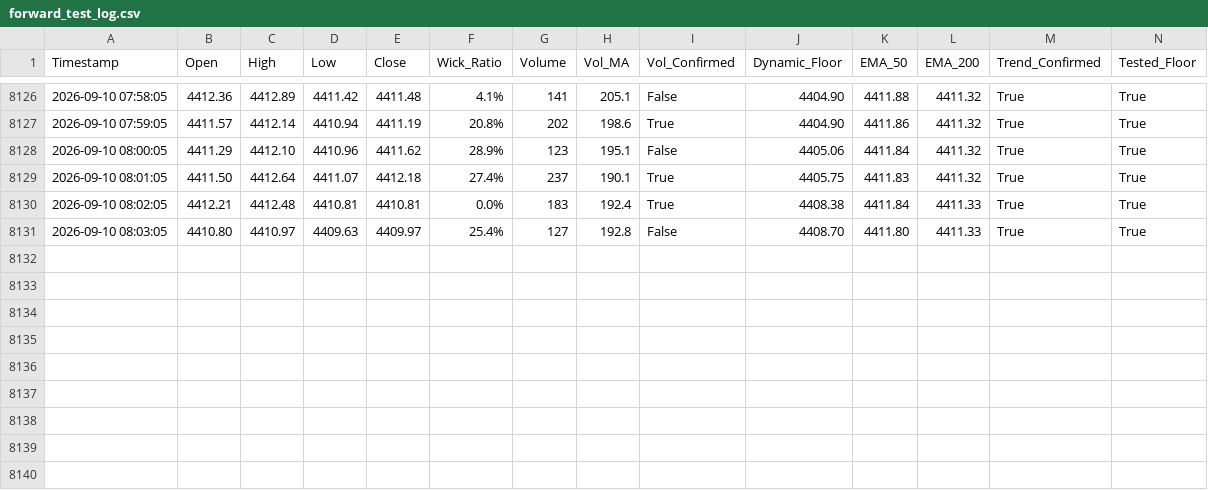
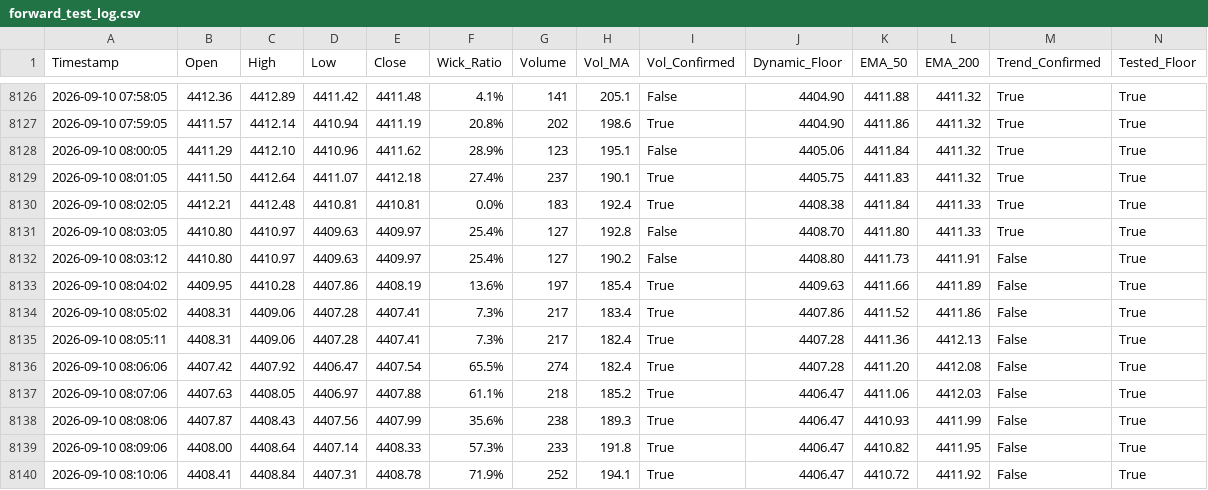
Before and after one commit to shashidaren/gold-trading-bot, a CSV file: forward_test_log.csv, drawn as a sheet; only a part is shown, gaps mark what is left out; rows hold the shown columns only; the diff names each change by its address in the sheet, - before the commit and + after, or states it on an @@ line.

Commit message:
data collection 13

```diff
--- a/forward_test_log.csv
+++ b/forward_test_log.csv
+row 8132: 2026-09-10 08:03:12 | 4410.80 | 4410.97 | 4409.63 | 4409.97 | 25.4% | 127 | 190.2 | False | 4408.80 | 4411.73 | 4411.91 | False | True
+row 8133: 2026-09-10 08:04:02 | 4409.95 | 4410.28 | 4407.86 | 4408.19 | 13.6% | 197 | 185.4 | True | 4409.63 | 4411.66 | 4411.89 | False | True
+row 8134: 2026-09-10 08:05:02 | 4408.31 | 4409.06 | 4407.28 | 4407.41 | 7.3% | 217 | 183.4 | True | 4407.86 | 4411.52 | 4411.86 | False | True
+row 8135: 2026-09-10 08:05:11 | 4408.31 | 4409.06 | 4407.28 | 4407.41 | 7.3% | 217 | 182.4 | True | 4407.28 | 4411.36 | 4412.13 | False | True
+row 8136: 2026-09-10 08:06:06 | 4407.42 | 4407.92 | 4406.47 | 4407.54 | 65.5% | 274 | 182.4 | True | 4407.28 | 4411.20 | 4412.08 | False | True
+row 8137: 2026-09-10 08:07:06 | 4407.63 | 4408.05 | 4406.97 | 4407.88 | 61.1% | 218 | 185.2 | True | 4406.47 | 4411.06 | 4412.03 | False | True
+row 8138: 2026-09-10 08:08:06 | 4407.87 | 4408.43 | 4407.56 | 4407.99 | 35.6% | 238 | 189.3 | True | 4406.47 | 4410.93 | 4411.99 | False | True
+row 8139: 2026-09-10 08:09:06 | 4408.00 | 4408.64 | 4407.14 | 4408.33 | 57.3% | 233 | 191.8 | True | 4406.47 | 4410.82 | 4411.95 | False | True
+row 8140: 2026-09-10 08:10:06 | 4408.41 | 4408.84 | 4407.31 | 4408.78 | 71.9% | 252 | 194.1 | True | 4406.47 | 4410.72 | 4411.92 | False | True
```
Also changed, not shown: 1 other file.
